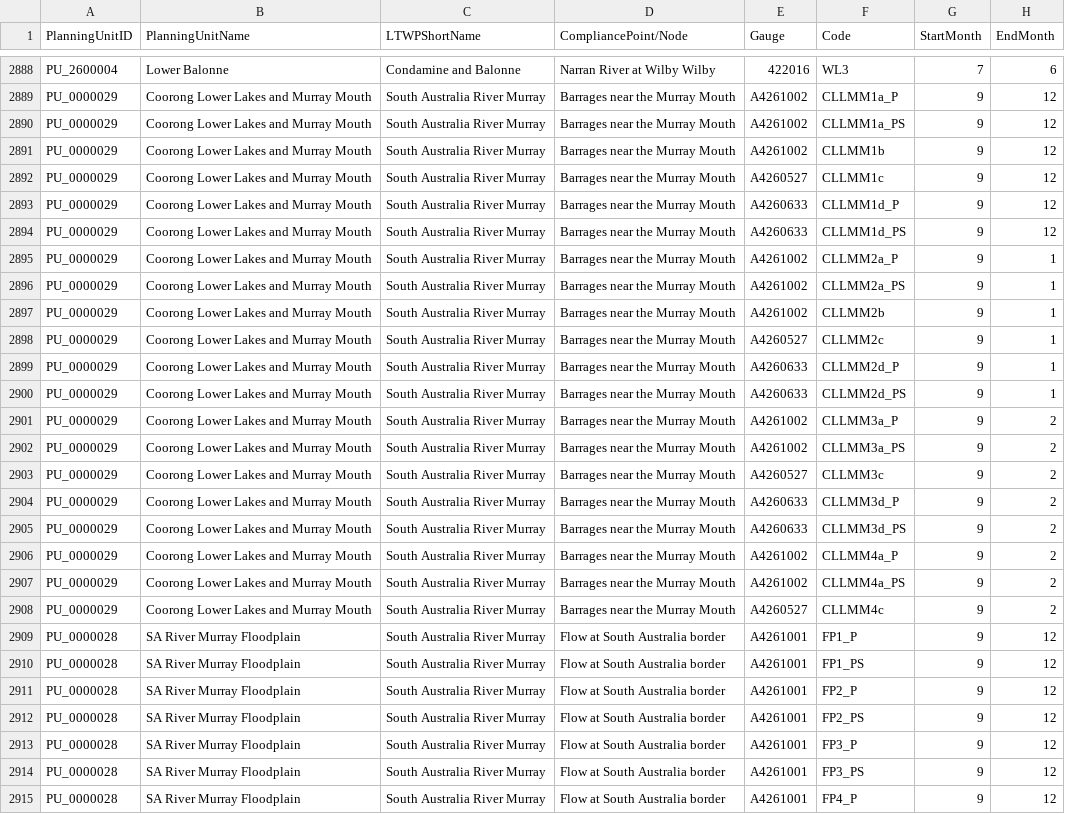
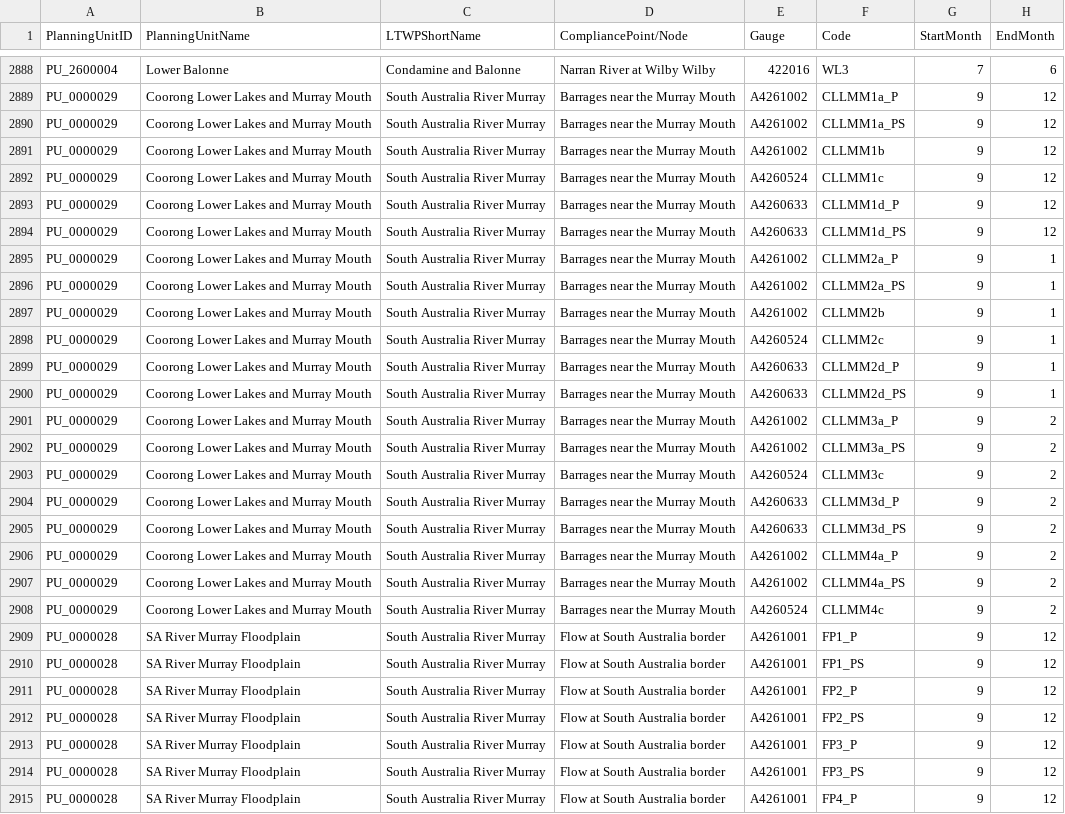
Before and after one commit to MDBAuth/EWR_tool, a CSV file: py_ewr/parameter_metadata/parameter_sheet.csv, drawn as a sheet; only a part is shown, gaps mark what is left out; the diff names each change by its address in the sheet, - before the commit and + after, or states it on an @@ line.

Commit message:
made lake alex level default miland

```diff
--- a/py_ewr/parameter_metadata/parameter_sheet.csv
+++ b/py_ewr/parameter_metadata/parameter_sheet.csv
-E2892 (Gauge): A4260527
+E2892 (Gauge): A4260524
-E2898 (Gauge): A4260527
+E2898 (Gauge): A4260524
-E2903 (Gauge): A4260527
+E2903 (Gauge): A4260524
-E2908 (Gauge): A4260527
+E2908 (Gauge): A4260524
```
